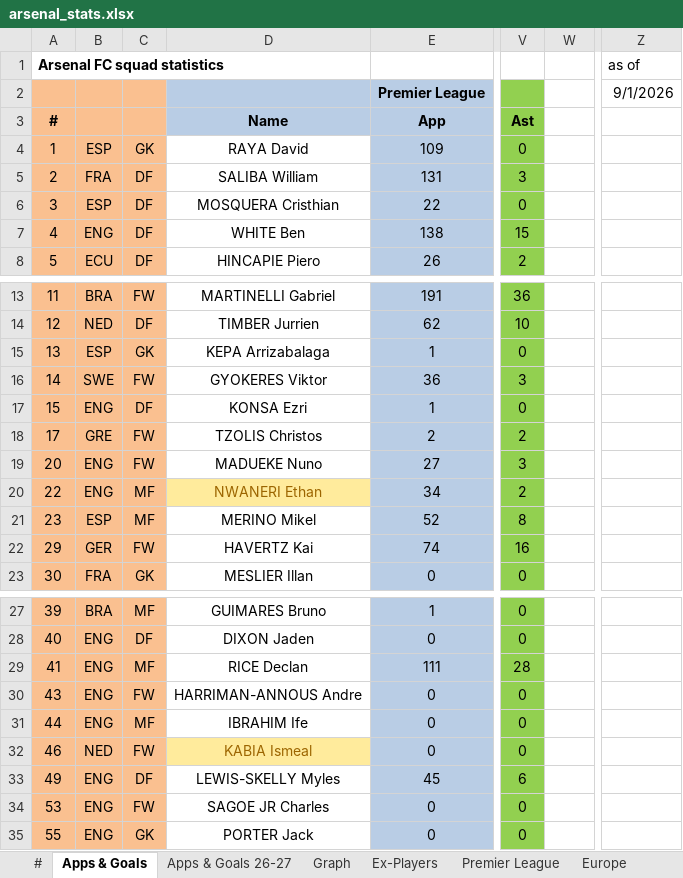
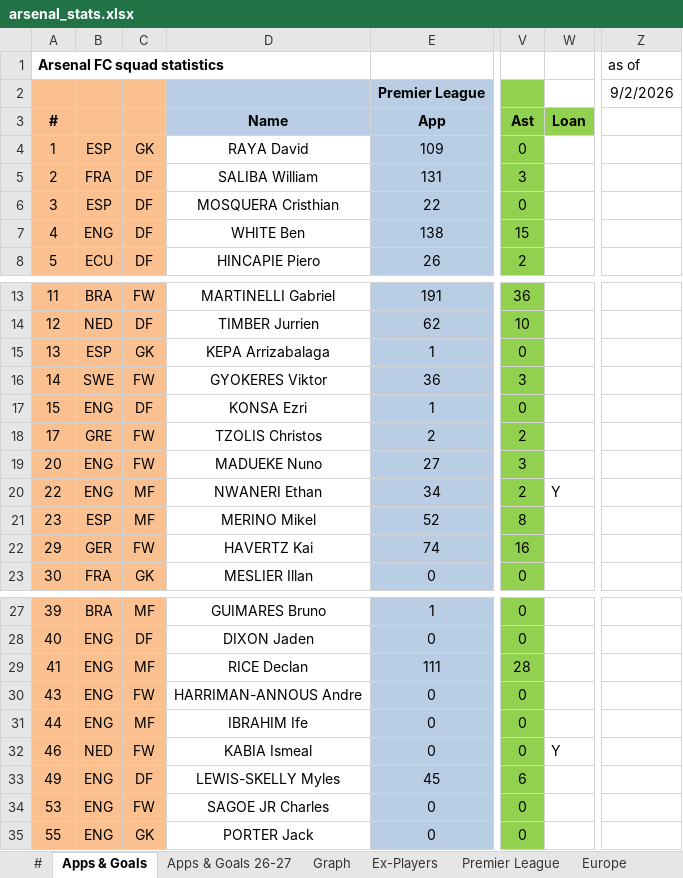
Before and after one commit to przemke92/arsenal, an Excel workbook: data/arsenal_stats.xlsx, sheet Apps & Goals, drawn as a sheet; only a part is shown, gaps mark what is left out; values as stored, in another font and other column widths than the file's, no borders; conditional formats not drawn; the diff names each change by its address in the sheet, - before the commit and + after, or states it on an @@ line.

Commit message:
Add files via upload

```diff
--- a/data/arsenal_stats.xlsx (sheet Apps & Goals)
+++ b/data/arsenal_stats.xlsx (sheet Apps & Goals)
-Z2: 9/1/2026
+Z2: 9/2/2026
-W3: (empty)
+W3: Loan
-W3 fill: none
+W3 fill: #92D050
@@ D20 fill: #FFEB9C → none, text colour: #9C6500 → black @@
-W20: (empty)
+W20: Y
@@ D32 fill: #FFEB9C → none, text colour: #9C6500 → black @@
-W32: (empty)
+W32: Y
```
Also changed, not shown: charts or pictures.
